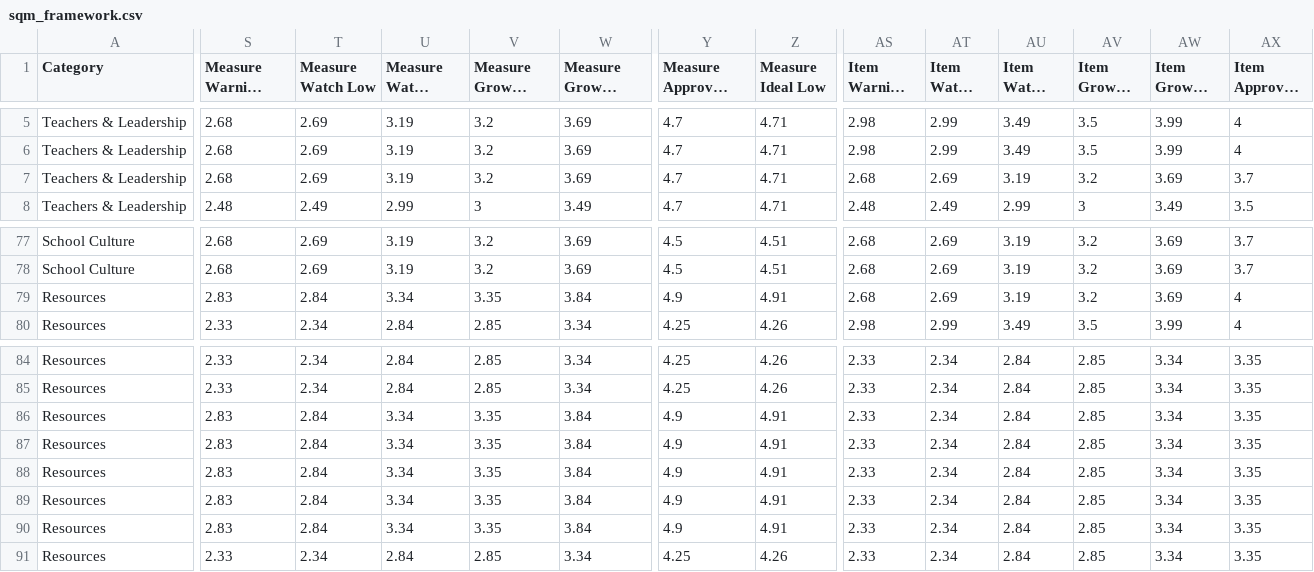
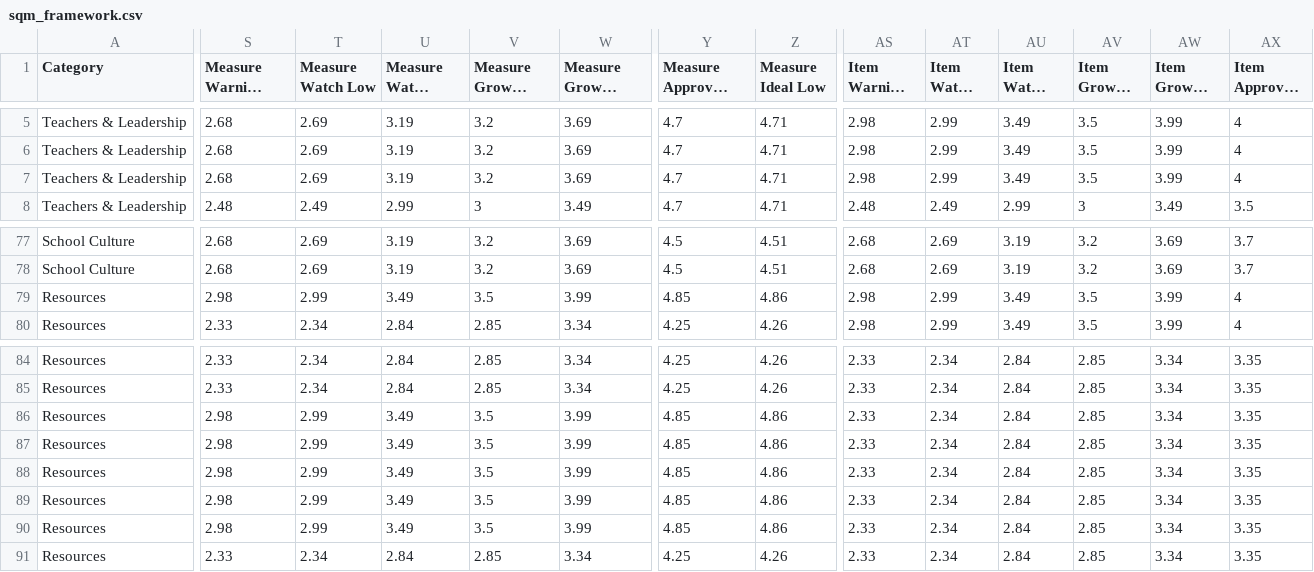
Before and after one commit to edcommonwealth/sqm-dashboards, a CSV file: data/sqm_framework.csv, drawn as a sheet; only a part is shown, gaps mark what is left out; long unchanged cells end in …; the diff covers the shown part only; the diff names each change by its address in the sheet, - before the commit and + after, or states it on an @@ line.

Commit message:
Update cutpoints for admin data items from source of truth

```diff
--- a/data/sqm_framework.csv
+++ b/data/sqm_framework.csv
-AS7 (Item Warning High): 2.68
+AS7 (Item Warning High): 2.98
-AT7 (Item Watch Low): 2.69
+AT7 (Item Watch Low): 2.99
-AU7 (Item Watch High): 3.19
+AU7 (Item Watch High): 3.49
-AV7 (Item Growth Low): 3.2
+AV7 (Item Growth Low): 3.5
-AW7 (Item Growth High): 3.69
+AW7 (Item Growth High): 3.99
-AX7 (Item Approval Low): 3.7
+AX7 (Item Approval Low): 4
-S79 (Measure Warning High): 2.83
+S79 (Measure Warning High): 2.98
-T79 (Measure Watch Low): 2.84
+T79 (Measure Watch Low): 2.99
-U79 (Measure Watch High): 3.34
+U79 (Measure Watch High): 3.49
-V79 (Measure Growth Low): 3.35
+V79 (Measure Growth Low): 3.5
-W79 (Measure Growth High): 3.84
+W79 (Measure Growth High): 3.99
-Y79 (Measure Approval High): 4.9
+Y79 (Measure Approval High): 4.85
-Z79 (Measure Ideal Low): 4.91
+Z79 (Measure Ideal Low): 4.86
-AS79 (Item Warning High): 2.68
+AS79 (Item Warning High): 2.98
-AT79 (Item Watch Low): 2.69
+AT79 (Item Watch Low): 2.99
-AU79 (Item Watch High): 3.19
+AU79 (Item Watch High): 3.49
-AV79 (Item Growth Low): 3.2
+AV79 (Item Growth Low): 3.5
-AW79 (Item Growth High): 3.69
+AW79 (Item Growth High): 3.99
-S86:S90 (Measure Warning High): 2.83
+S86:S90 (Measure Warning High): 2.98
-T86:T90 (Measure Watch Low): 2.84
+T86:T90 (Measure Watch Low): 2.99
-U86:U90 (Measure Watch High): 3.34
+U86:U90 (Measure Watch High): 3.49
-V86:V90 (Measure Growth Low): 3.35
+V86:V90 (Measure Growth Low): 3.5
-W86:W90 (Measure Growth High): 3.84
+W86:W90 (Measure Growth High): 3.99
-Y86:Y90 (Measure Approval High): 4.9
+Y86:Y90 (Measure Approval High): 4.85
-Z86:Z90 (Measure Ideal Low): 4.91
+Z86:Z90 (Measure Ideal Low): 4.86
```
Also changed, not shown: 2 edited cells elsewhere in this file.
